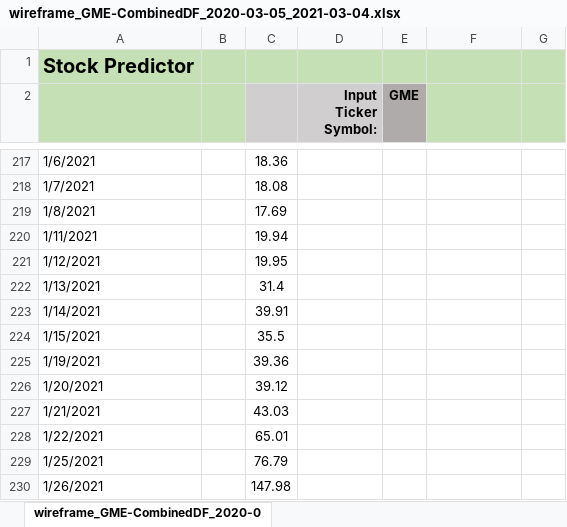
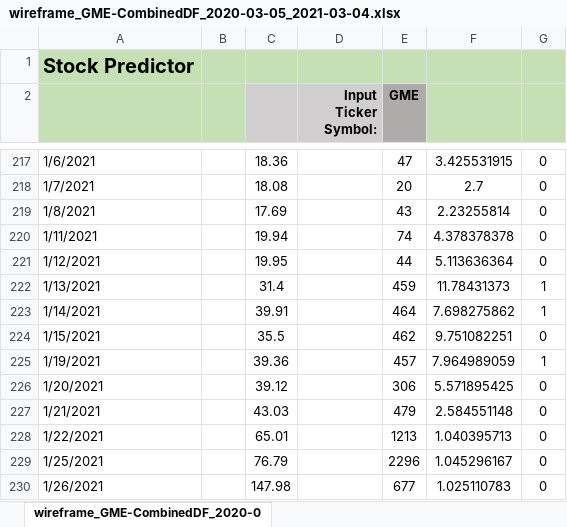
Before and after one commit to CCC-GH/FinalProject-Stock, an Excel workbook: wireframe_GME-CombinedDF_2020-03-05_2021-03-04.xlsx, sheet wireframe_GME-CombinedDF_2020-0, drawn as a sheet; only a part is shown, gaps mark what is left out; values as stored, in another font and other column widths than the file's, no borders; charts and pictures not drawn; the diff covers the shown part only; the diff names each change by its address in the sheet, - before the commit and + after, or states it on an @@ line.

```diff
--- a/wireframe_GME-CombinedDF_2020-03-05_2021-03-04.xlsx (sheet wireframe_GME-CombinedDF_2020-0)
+++ b/wireframe_GME-CombinedDF_2020-03-05_2021-03-04.xlsx (sheet wireframe_GME-CombinedDF_2020-0)
-E217 (GME): (empty)
+E217 (GME): 47
-F217: (empty)
+F217: 3.425531915
-G217:G221: (empty)
+G217:G221: 0
-E218 (GME): (empty)
+E218 (GME): 20
-F218: (empty)
+F218: 2.7
-E219 (GME): (empty)
+E219 (GME): 43
-F219: (empty)
+F219: 2.23255814
-E220 (GME): (empty)
+E220 (GME): 74
-F220: (empty)
+F220: 4.378378378
-E221 (GME): (empty)
+E221 (GME): 44
-F221: (empty)
+F221: 5.113636364
-E222 (GME): (empty)
+E222 (GME): 459
-F222: (empty)
+F222: 11.78431373
-G222:G223: (empty)
+G222:G223: 1
-E223 (GME): (empty)
+E223 (GME): 464
-F223: (empty)
+F223: 7.698275862
-E224 (GME): (empty)
+E224 (GME): 462
-F224: (empty)
+F224: 9.751082251
-G224: (empty)
+G224: 0
-E225 (GME): (empty)
+E225 (GME): 457
-F225: (empty)
+F225: 7.964989059
-G225: (empty)
+G225: 1
-E226 (GME): (empty)
+E226 (GME): 306
-F226: (empty)
+F226: 5.571895425
-G226:G230: (empty)
+G226:G230: 0
-E227 (GME): (empty)
+E227 (GME): 479
-F227: (empty)
+F227: 2.584551148
-E228 (GME): (empty)
+E228 (GME): 1213
-F228: (empty)
+F228: 1.040395713
-E229 (GME): (empty)
+E229 (GME): 2296
-F229: (empty)
+F229: 1.045296167
-E230 (GME): (empty)
+E230 (GME): 677
-F230: (empty)
+F230: 1.025110783
```
Also changed, not shown: 75 edited cells elsewhere in this sheet, 1 other file.
